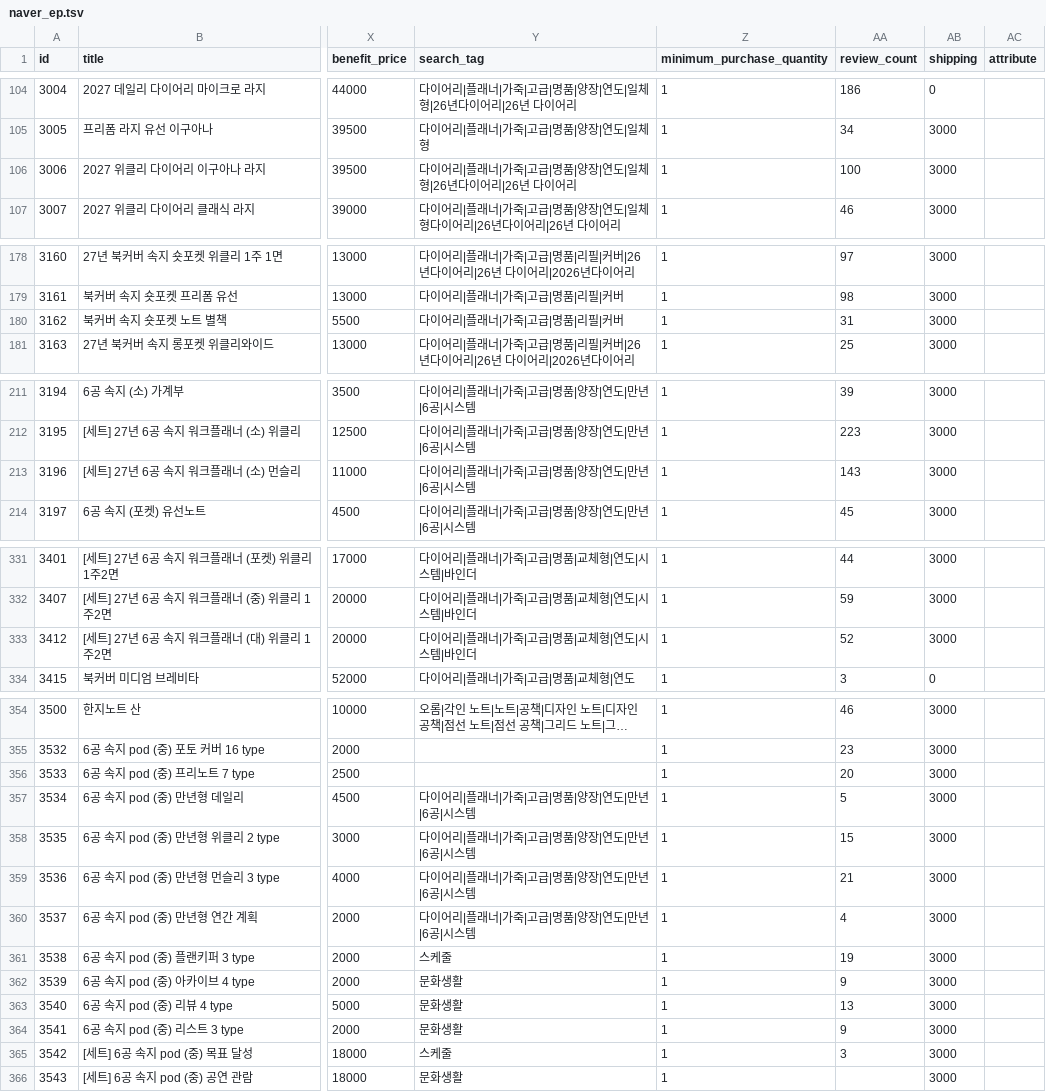
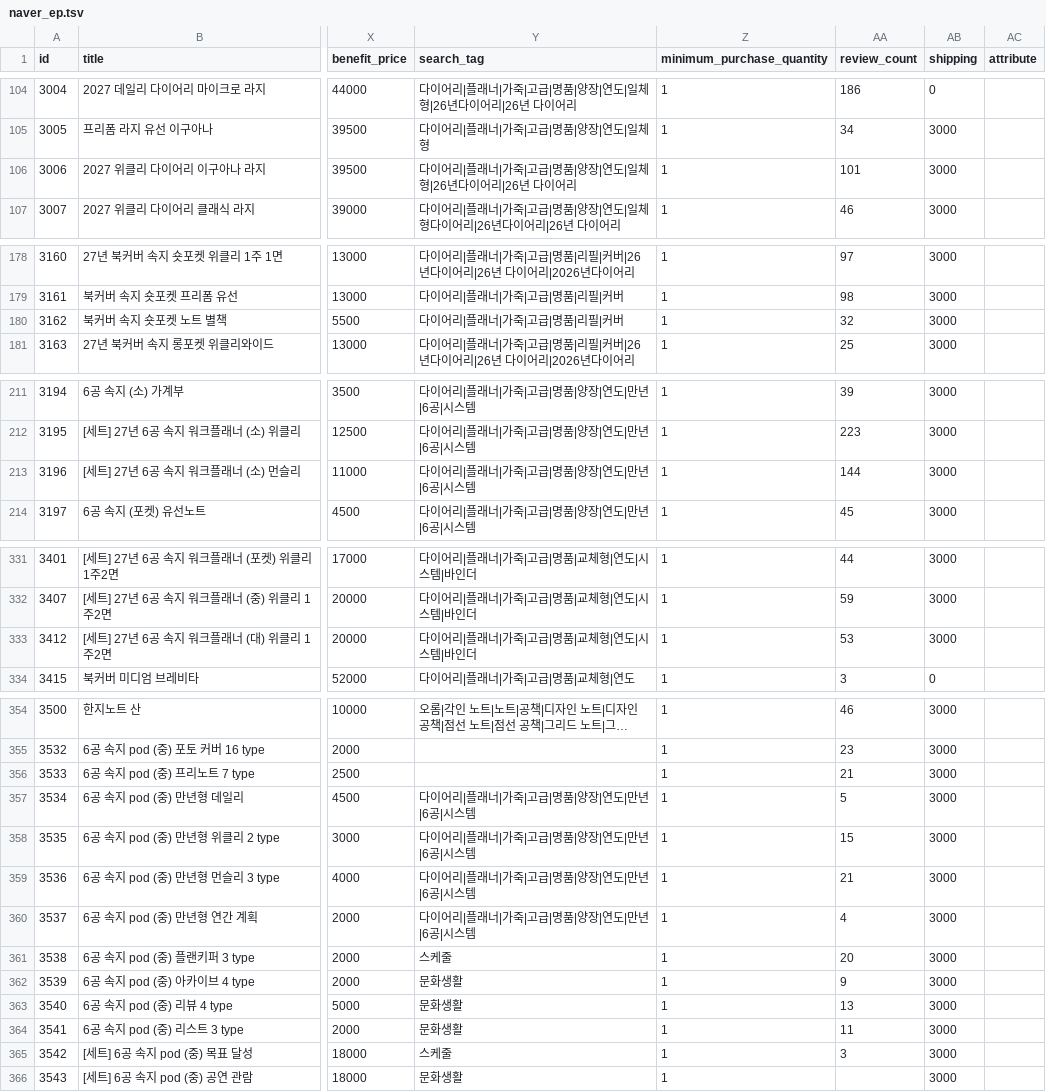
Before and after one commit to OROMadmin/orom-ep, a TSV file: docs/naver_ep.tsv, drawn as a sheet; only a part is shown, gaps mark what is left out; long unchanged cells end in …; the diff covers the shown part only; the diff names each change by its address in the sheet, - before the commit and + after, or states it on an @@ line.

```diff
--- a/docs/naver_ep.tsv
+++ b/docs/naver_ep.tsv
-AA106 (review_count): 100
+AA106 (review_count): 101
-AA180 (review_count): 31
+AA180 (review_count): 32
-AA213 (review_count): 143
+AA213 (review_count): 144
-AA333 (review_count): 52
+AA333 (review_count): 53
-AA356 (review_count): 20
+AA356 (review_count): 21
-AA361 (review_count): 19
+AA361 (review_count): 20
-AA364 (review_count): 9
+AA364 (review_count): 11
```
Also changed, not shown: 3 edited cells elsewhere in this file, 3 other files.
